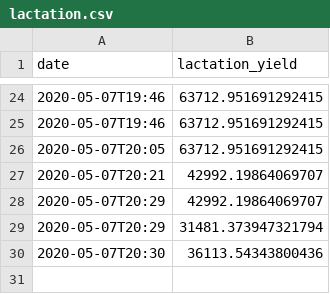
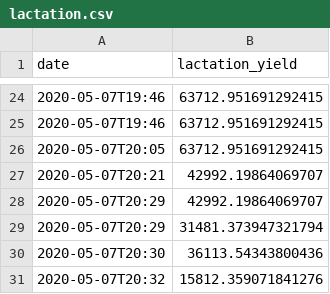
Before and after one commit to rafasj6/lactationPrediction, a CSV file: lactation.csv, drawn as a sheet; only a part is shown, gaps mark what is left out; the diff names each change by its address in the sheet, - before the commit and + after, or states it on an @@ line.

Commit message:
added data to lactation.json

```diff
--- a/lactation.csv
+++ b/lactation.csv
+row 31: 2020-05-07T20:32 | 15812.359071841276
```
